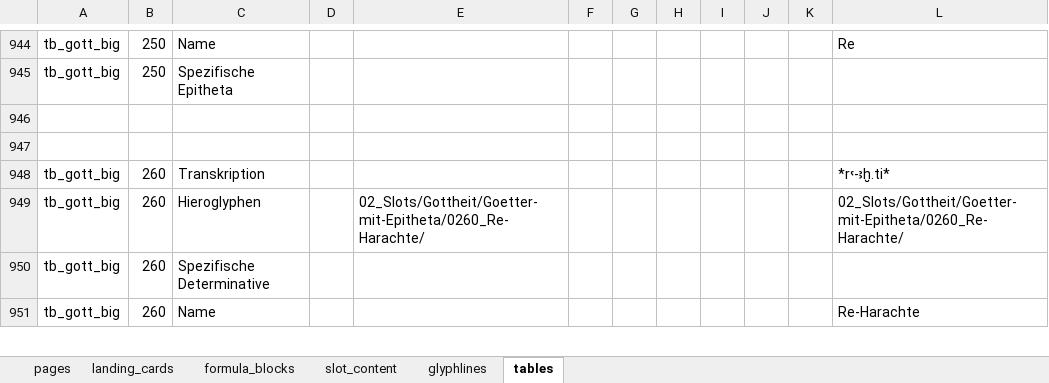
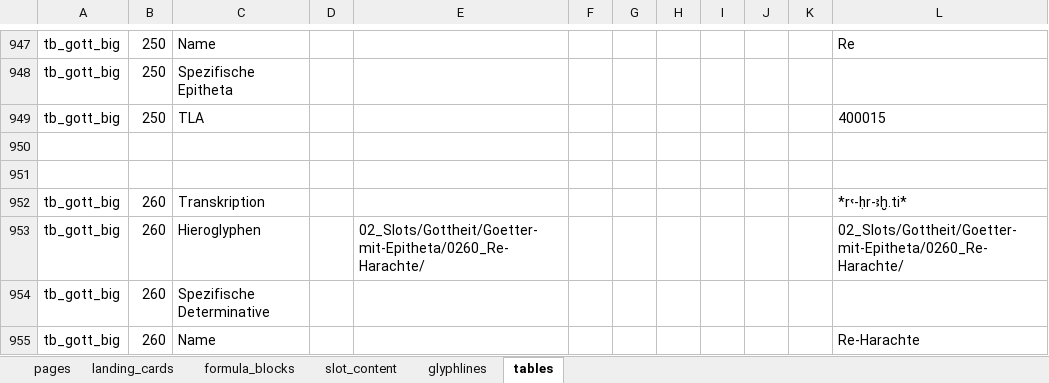
Before and after one commit to MarkusKut/Inschriftenschluessel, an Excel workbook: data/content.xlsx, sheet tables, drawn as a sheet; only a part is shown, gaps mark what is left out; values as stored, in another font and other column widths than the file's, no borders; addresses are those after the commit; the diff covers the shown part only; the diff names each change by its address in the sheet, - before the commit and + after, or states it on an @@ line.

Commit message:
added TLA ID links for tables Goettertabelle

```diff
--- a/data/content.xlsx (sheet tables)
+++ b/data/content.xlsx (sheet tables)
+row 949: tb_gott_big | 250 | TLA |  |  |  |  |  |  |  |  | 400015
-L952: *rꜥ-ꜣḫ.ti*
+L952: *rꜥ-ḥr-ꜣḫ.ti*
```
Also changed, not shown: 32 added rows and 22 edited cells elsewhere in this sheet, formulas that keep their value, 14 other files.
